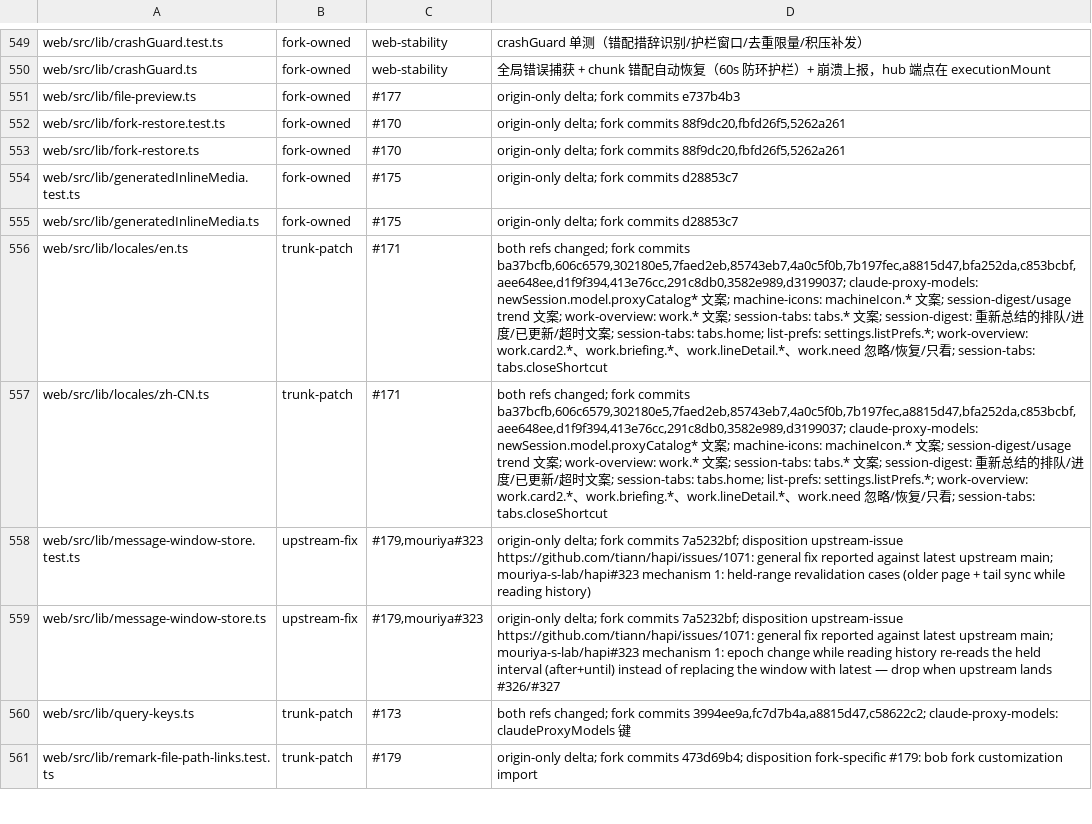
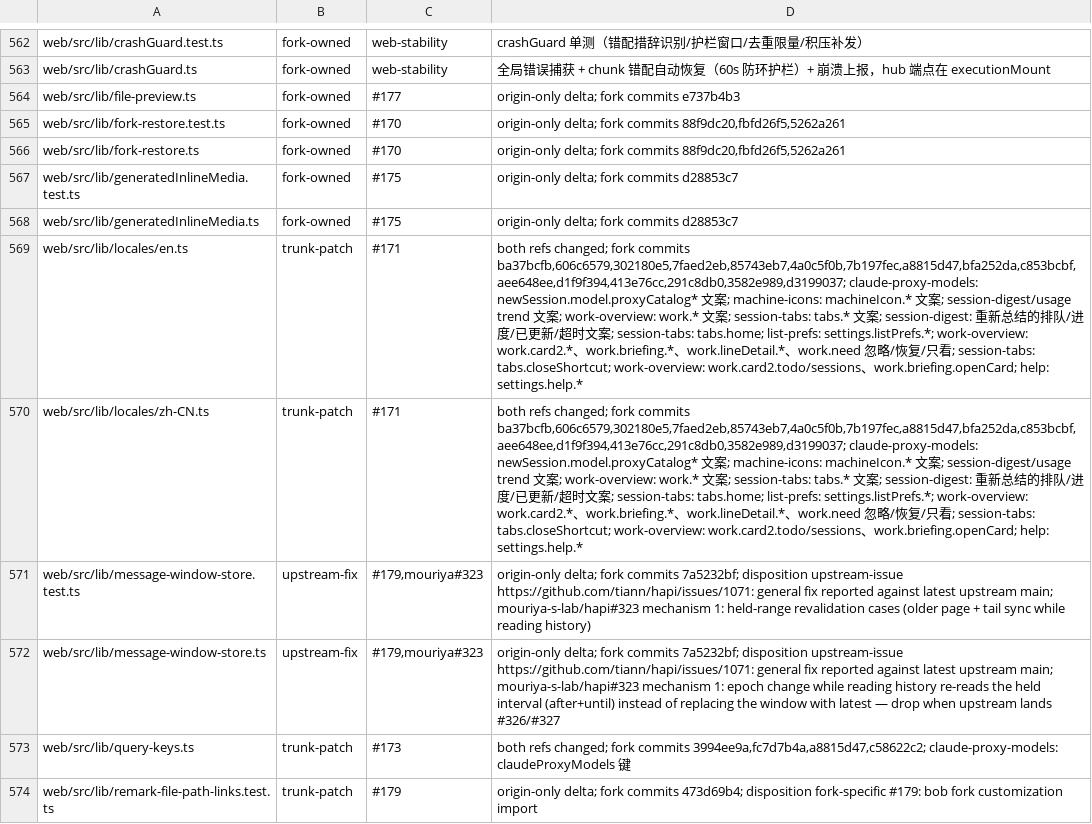
Before and after one commit to bobmcmxciv/hapi, a TSV file: fork-features/ownership.tsv, drawn as a sheet; only a part is shown, gaps mark what is left out; addresses are those after the commit; the diff covers the shown part only; the diff names each change by its address in the sheet, - before the commit and + after, or states it on an @@ line.

```diff
--- a/fork-features/ownership.tsv
+++ b/fork-features/ownership.tsv
-D569:D570: …; session-tabs: tabs.closeShortcut
+D569:D570: …; session-tabs: tabs.closeShortcut; work-overview: work.card2.todo/sessions、work.briefing.openCard; help: settings.help.*
```
Also changed, not shown: 14 added rows and 1 edited cell elsewhere in this file, 1 other file.
